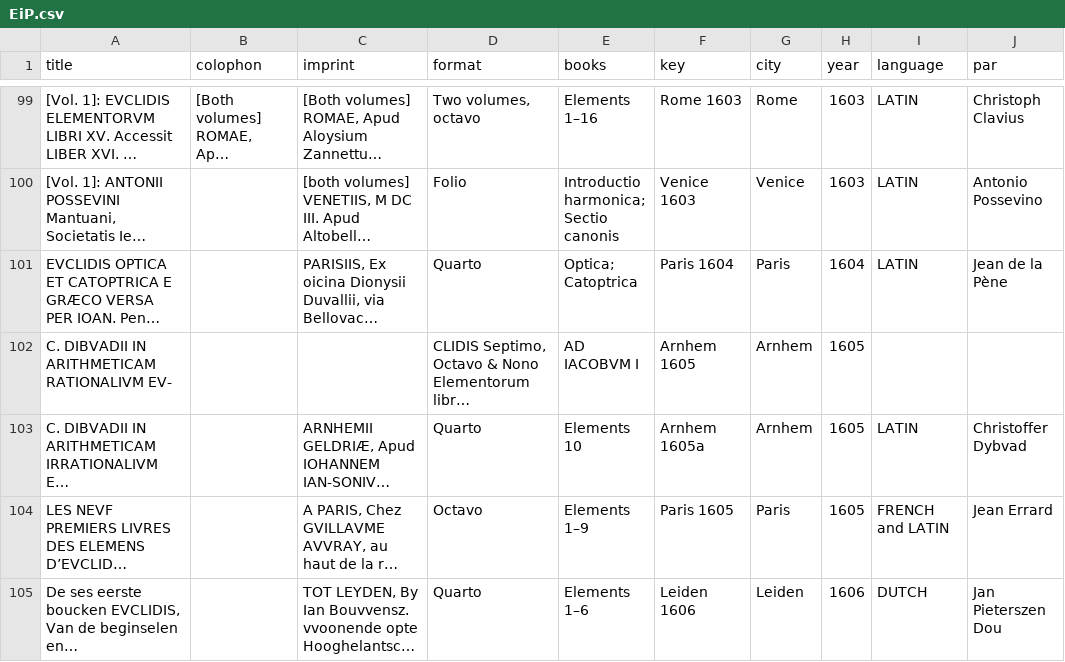
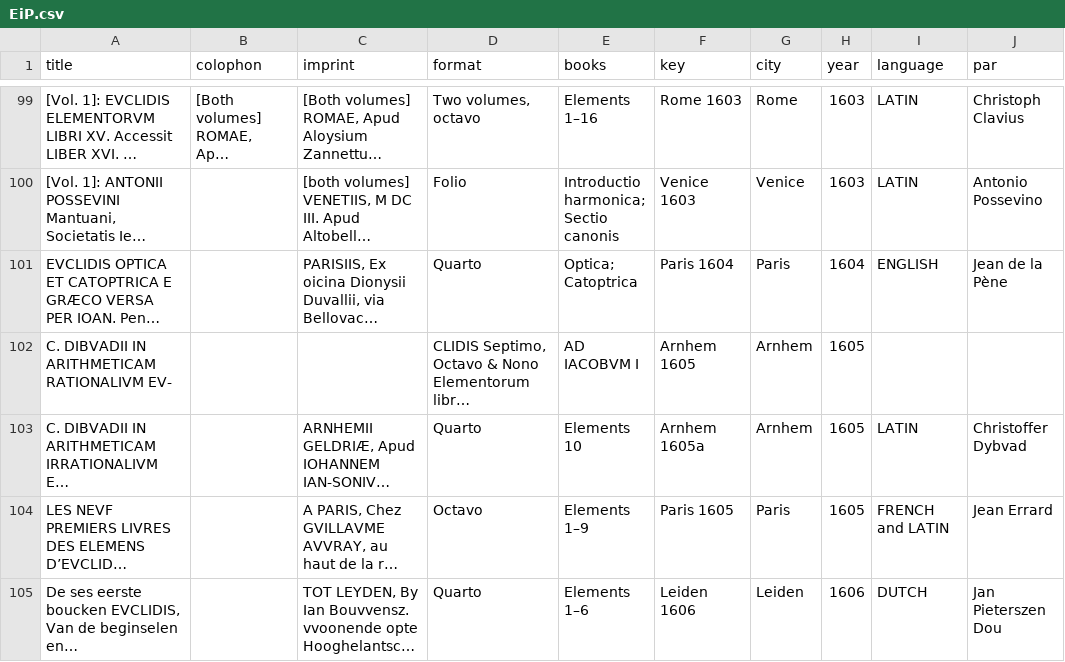
Before and after one commit to ReallyLiri/EuclidInPrint, a CSV file: docs/EiP.csv, drawn as a sheet; only a part is shown, gaps mark what is left out; long unchanged cells end in …; the diff covers the shown part only; the diff names each change by its address in the sheet, - before the commit and + after, or states it on an @@ line.

Commit message:
More language improvements

```diff
--- a/docs/EiP.csv
+++ b/docs/EiP.csv
-I101 (language): LATIN
+I101 (language): ENGLISH
```
Also changed, not shown: 30 edited cells elsewhere in this file, 1 other file.
